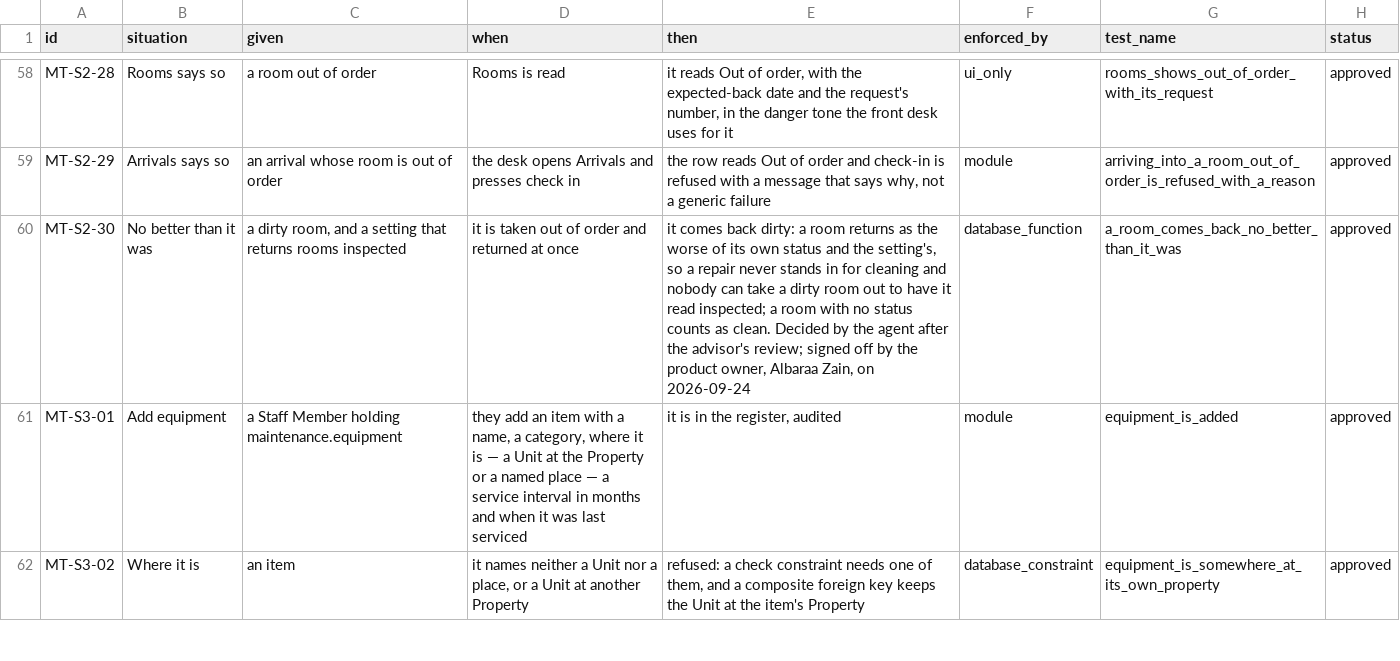
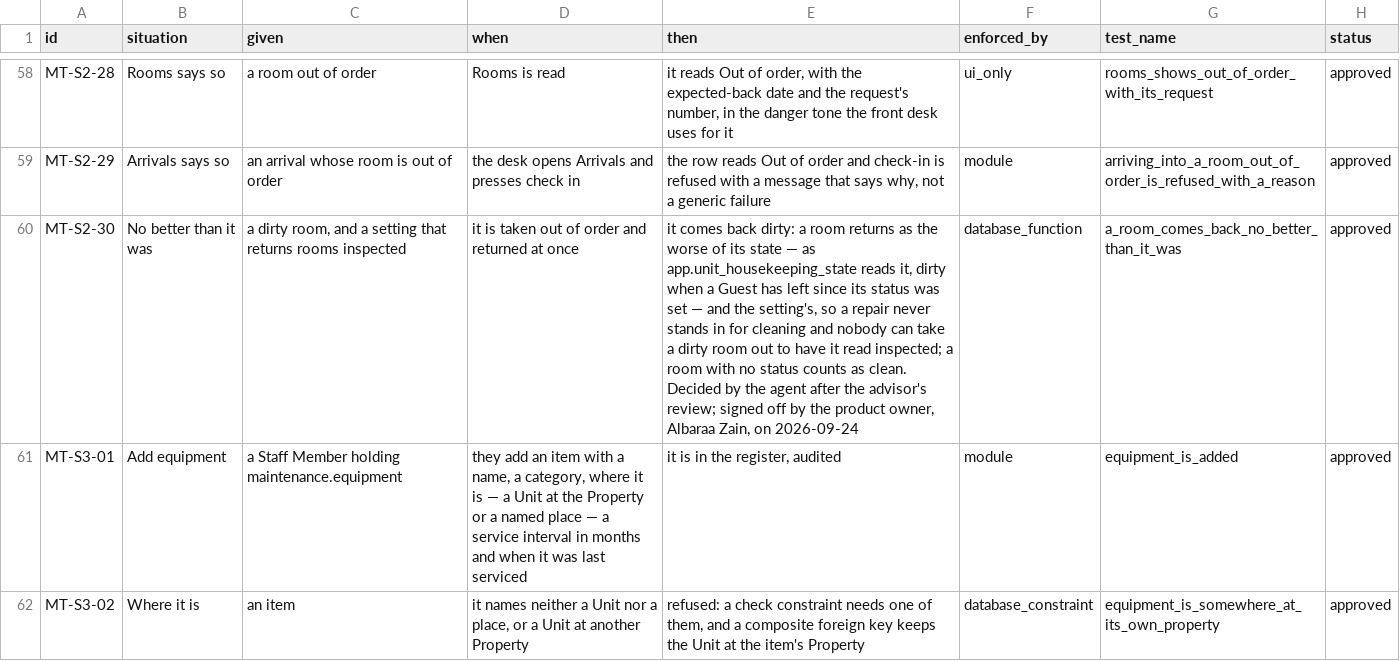
Before and after one commit to prizic/ranza, a CSV file: docs/features/maintenance/edge-cases.csv, drawn as a sheet; only a part is shown, gaps mark what is left out; the diff names each change by its address in the sheet, - before the commit and + after, or states it on an @@ line.

Commit message:
fix(maintenance): a mark made while a room is returned is merged, not overwritten
The worker read the room's state in one statement and wrote it in the next.
A housekeeping mark that committed in between, stamped before the return,
was overwritten with what the worker had read, so a room marked dirty could
come back clean. The write now compares again against the housekeeping row
as it locks it, and merges with it.

A check-out that commits during the worker's call is not re-read that way.
Its stamp is earlier than the worker's write, so the write is the later word,
as ADR 0029 has it for a mark made at the same moment. The migration's header
says so.

The integration suite holds such a mark open while the worker returns the
room, and releases it once the worker is waiting on its row. It was red
with the overwrite ("clean") and is green with the merge.

The worker's comments move out of its body into the migration's header,
since insert_grants reads every definer's source. MT-S2-30's row now says
"state", as ADR 0032 does since the merge.

```diff
--- a/docs/features/maintenance/edge-cases.csv
+++ b/docs/features/maintenance/edge-cases.csv
-E60 (then): …of its own status and the…
+E60 (then): …of its state — as app.unit_housekeeping_state reads it, dirty when a Guest has left since its status was set — and the…
```
Also changed, not shown: 2 other files.
